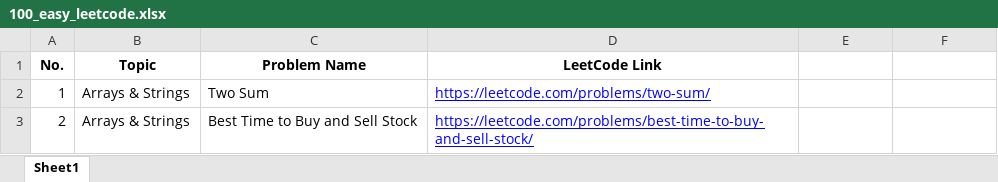
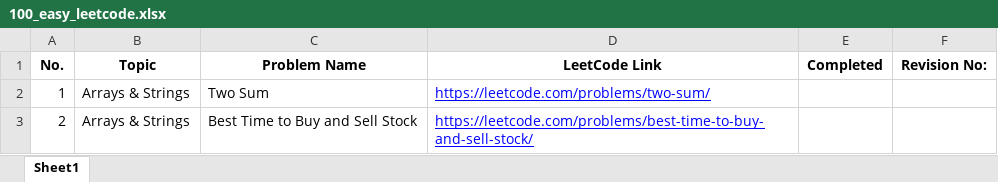
Before and after one commit to viseshb/Python-Programming, an Excel workbook: 100_easy_leetcode.xlsx, sheet Sheet1, drawn as a sheet; only a part is shown; values as stored, in another font and other column widths than the file's, no borders; the diff names each change by its address in the sheet, - before the commit and + after, or states it on an @@ line.

```diff
--- a/100_easy_leetcode.xlsx (sheet Sheet1)
+++ b/100_easy_leetcode.xlsx (sheet Sheet1)
-E1: (empty)
+E1: Completed
-F1: (empty)
+F1: Revision No:
```
Also changed, not shown: 1 other file.
